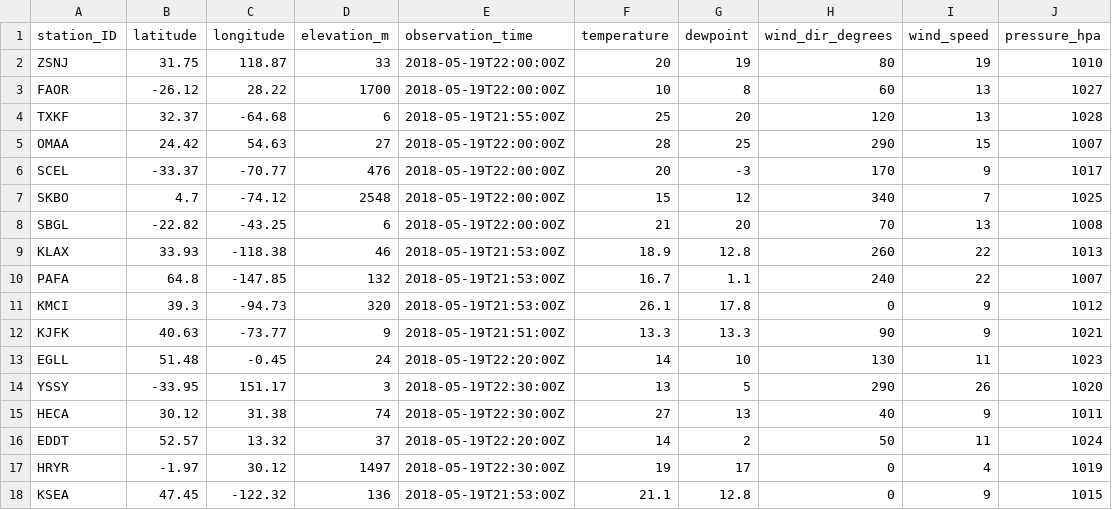
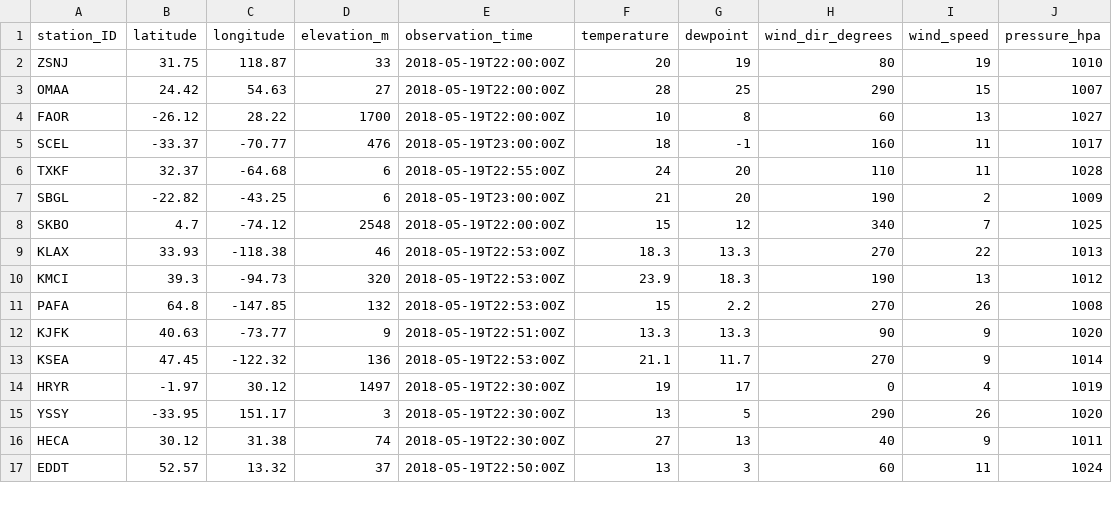
Before and after one commit to geos4s/realtimegis, a CSV file: sgroup04/metar_icao.csv, drawn as a sheet; only a part is shown; the diff covers the shown part only.

Commit message:
Add sgroup04/metar_icao.csv

```diff
--- a/sgroup04/metar_icao.csv
+++ b/sgroup04/metar_icao.csv
@@ -2,17 +2,16 @@ station_ID;latitude;longitude;elevation_m;observation_time;temperature;dewpoint;
 ZSNJ;31.75;118.87;33;2018-05-19T22:00:00Z;20;19;80;19;1010
+OMAA;24.42;54.63;27;2018-05-19T22:00:00Z;28;25;290;15;1007
 FAOR;-26.12;28.22;1700;2018-05-19T22:00:00Z;10;8;60;13;1027
-TXKF;32.37;-64.68;6;2018-05-19T21:55:00Z;25;20;120;13;1028
-OMAA;24.42;54.63;27;2018-05-19T22:00:00Z;28;25;290;15;1007
-SCEL;-33.37;-70.77;476;2018-05-19T22:00:00Z;20;-3;170;9;1017
+SCEL;-33.37;-70.77;476;2018-05-19T23:00:00Z;18;-1;160;11;1017
+TXKF;32.37;-64.68;6;2018-05-19T22:55:00Z;24;20;110;11;1028
+SBGL;-22.82;-43.25;6;2018-05-19T23:00:00Z;21;20;190;2;1009
 SKBO;4.7;-74.12;2548;2018-05-19T22:00:00Z;15;12;340;7;1025
-SBGL;-22.82;-43.25;6;2018-05-19T22:00:00Z;21;20;70;13;1008
-KLAX;33.93;-118.38;46;2018-05-19T21:53:00Z;18.9;12.8;260;22;1013
-PAFA;64.8;-147.85;132;2018-05-19T21:53:00Z;16.7;1.1;240;22;1007
-KMCI;39.3;-94.73;320;2018-05-19T21:53:00Z;26.1;17.8;0;9;1012
-KJFK;40.63;-73.77;9;2018-05-19T21:51:00Z;13.3;13.3;90;9;1021
-EGLL;51.48;-0.45;24;2018-05-19T22:20:00Z;14;10;130;11;1023
+KLAX;33.93;-118.38;46;2018-05-19T22:53:00Z;18.3;13.3;270;22;1013
+KMCI;39.3;-94.73;320;2018-05-19T22:53:00Z;23.9;18.3;190;13;1012
+PAFA;64.8;-147.85;132;2018-05-19T22:53:00Z;15;2.2;270;26;1008
+KJFK;40.63;-73.77;9;2018-05-19T22:51:00Z;13.3;13.3;90;9;1020
+KSEA;47.45;-122.32;136;2018-05-19T22:53:00Z;21.1;11.7;270;9;1014
+HRYR;-1.97;30.12;1497;2018-05-19T22:30:00Z;19;17;0;4;1019
 YSSY;-33.95;151.17;3;2018-05-19T22:30:00Z;13;5;290;26;1020
 HECA;30.12;31.38;74;2018-05-19T22:30:00Z;27;13;40;9;1011
-EDDT;52.57;13.32;37;2018-05-19T22:20:00Z;14;2;50;11;1024
-HRYR;-1.97;30.12;1497;2018-05-19T22:30:00Z;19;17;0;4;1019
-KSEA;47.45;-122.32;136;2018-05-19T21:53:00Z;21.1;12.8;0;9;1015
+EDDT;52.57;13.32;37;2018-05-19T22:50:00Z;13;3;60;11;1024
```
Also changed, not shown: 2 added rows, 2 removed rows and 2 moved rows elsewhere in this file.
